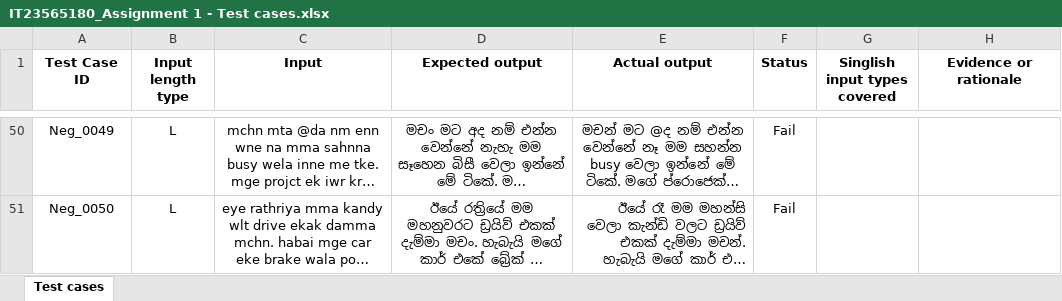
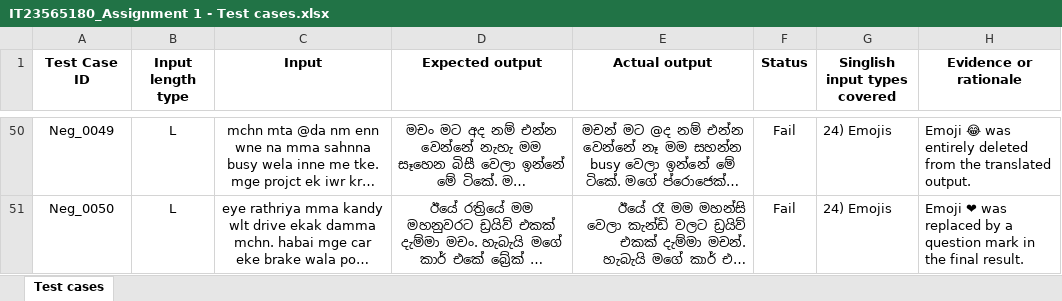
Before and after one commit to ChristelFrancisco/IT23565180_Assignment1, an Excel workbook: IT23565180_Assignment 1 - Test cases.xlsx, sheet Test cases, drawn as a sheet; only a part is shown, gaps mark what is left out; long unchanged cells end in …; values as stored, in another font and other column widths than the file's, no borders; the diff covers the shown part only; the diff names each change by its address in the sheet, - before the commit and + after, or states it on an @@ line.

```diff
--- a/IT23565180_Assignment 1 - Test cases.xlsx (sheet Test cases)
+++ b/IT23565180_Assignment 1 - Test cases.xlsx (sheet Test cases)
-G50:G51 (Singlish input types covered): (empty)
+G50:G51 (Singlish input types covered): 24) Emojis
-H50 (Evidence or rationale): (empty)
+H50 (Evidence or rationale): Emoji 😂 was entirely deleted from the translated output.
-H51 (Evidence or rationale): (empty)
+H51 (Evidence or rationale): Emoji ❤ was replaced by a question mark in the final result.
```
Also changed, not shown: 76 edited cells elsewhere in this sheet, 1 other file.
